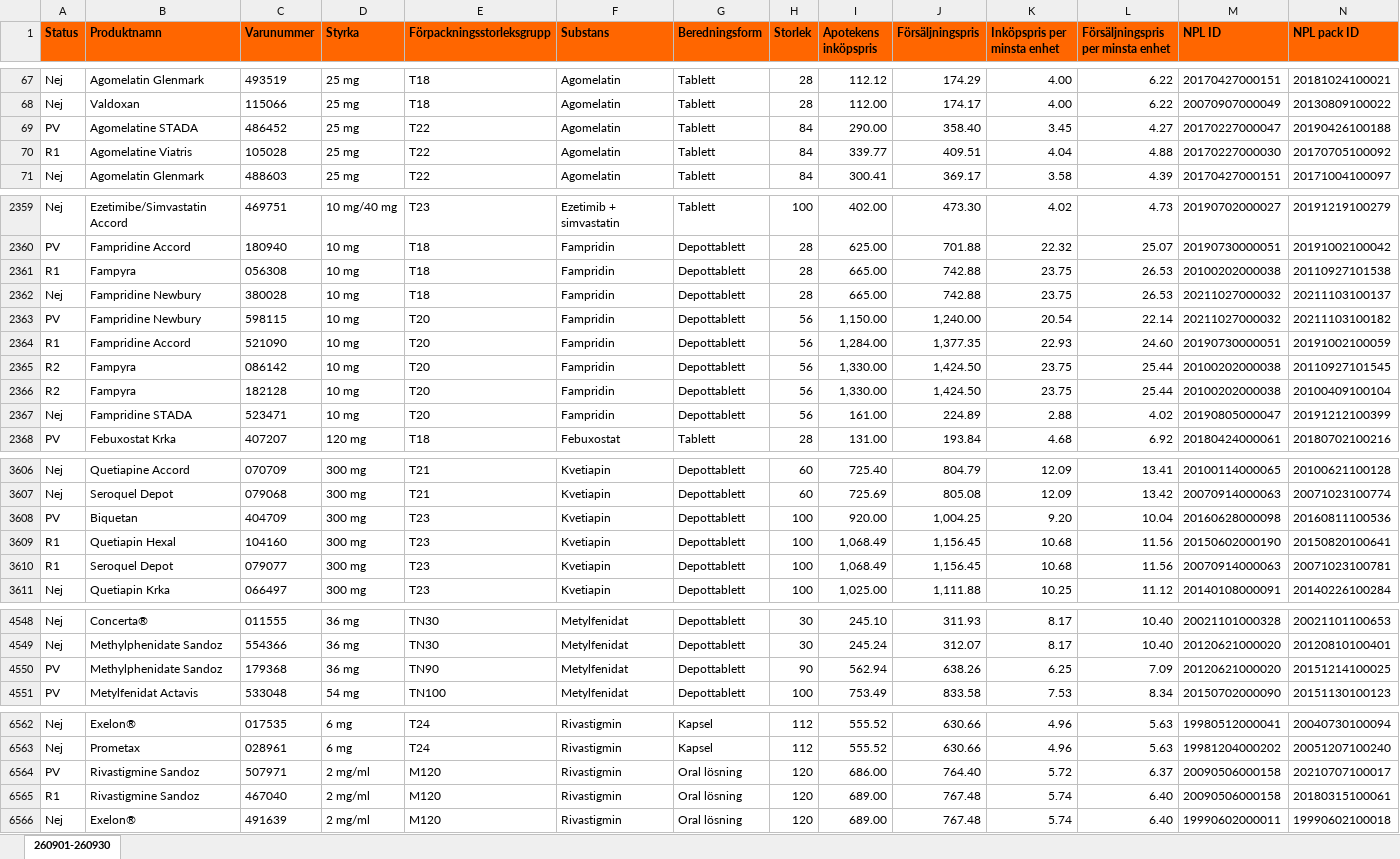
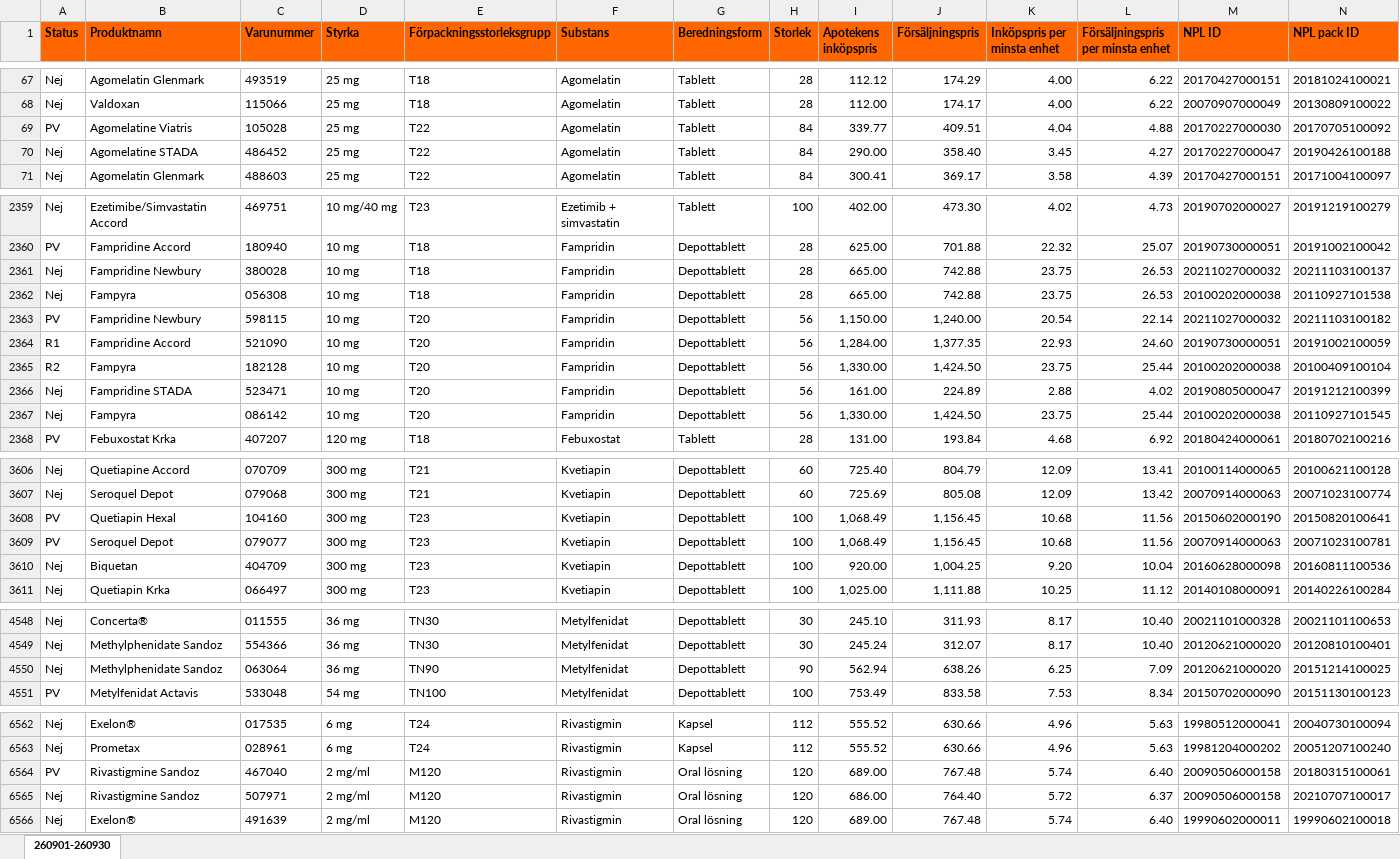
Before and after one commit to pontuscedrell/pillpris, an Excel workbook: data/2609.xlsx, sheet 260901-260930, drawn as a sheet; only a part is shown, gaps mark what is left out; values as stored, in another font and other column widths than the file's, no borders; conditional formats not drawn; removed rows and columns are numbered as before the commit, all else as after; rows hold the shown columns only; the diff covers the shown part only; the diff names each change by its address in the sheet, - before the commit and + after, or states it on an @@ line.

Commit message:
Automated TLV data update: 2026-09-04T18:47:15Z

```diff
--- a/data/2609.xlsx (sheet 260901-260930)
+++ b/data/2609.xlsx (sheet 260901-260930)
-row 69: PV | Agomelatine STADA | 486452 | 25 mg | T22 | Agomelatin | Tablett | 84 | 290.00 | 358.40 | 3.45 | 4.27 | 20170227000047 | 20190426100188
-A69 (Status): R1
+A69 (Status): PV
+row 70: Nej | Agomelatine STADA | 486452 | 25 mg | T22 | Agomelatin | Tablett | 84 | 290.00 | 358.40 | 3.45 | 4.27 | 20170227000047 | 20190426100188
-row 2361: R1 | Fampyra | 056308 | 10 mg | T18 | Fampridin | Depottablett | 28 | 665.00 | 742.88 | 23.75 | 26.53 | 20100202000038 | 20110927101538
+row 2362: Nej | Fampyra | 056308 | 10 mg | T18 | Fampridin | Depottablett | 28 | 665.00 | 742.88 | 23.75 | 26.53 | 20100202000038 | 20110927101538
-row 2365: R2 | Fampyra | 086142 | 10 mg | T20 | Fampridin | Depottablett | 56 | 1,330.00 | 1,424.50 | 23.75 | 25.44 | 20100202000038 | 20110927101545
+row 2367: Nej | Fampyra | 086142 | 10 mg | T20 | Fampridin | Depottablett | 56 | 1,330.00 | 1,424.50 | 23.75 | 25.44 | 20100202000038 | 20110927101545
-row 3608: PV | Biquetan | 404709 | 300 mg | T23 | Kvetiapin | Depottablett | 100 | 920.00 | 1,004.25 | 9.20 | 10.04 | 20160628000098 | 20160811100536
-A3608:A3609 (Status): R1
+A3608:A3609 (Status): PV
+row 3610: Nej | Biquetan | 404709 | 300 mg | T23 | Kvetiapin | Depottablett | 100 | 920.00 | 1,004.25 | 9.20 | 10.04 | 20160628000098 | 20160811100536
-A4550 (Status): PV
+A4550 (Status): Nej
-C4550 (Varunummer): 179368
+C4550 (Varunummer): 063064
-row 6564: PV | Rivastigmine Sandoz | 507971 | 2 mg/ml | M120 | Rivastigmin | Oral lösning | 120 | 686.00 | 764.40 | 5.72 | 6.37 | 20090506000158 | 20210707100017
-A6564 (Status): R1
+A6564 (Status): PV
+row 6565: Nej | Rivastigmine Sandoz | 507971 | 2 mg/ml | M120 | Rivastigmin | Oral lösning | 120 | 686.00 | 764.40 | 5.72 | 6.37 | 20090506000158 | 20210707100017
```
Also changed, not shown: 2 added rows, 2 removed rows and 7 edited cells elsewhere in this sheet, 4 other files.
